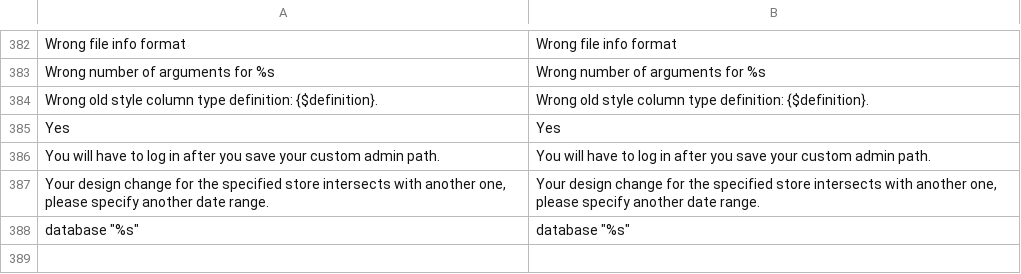
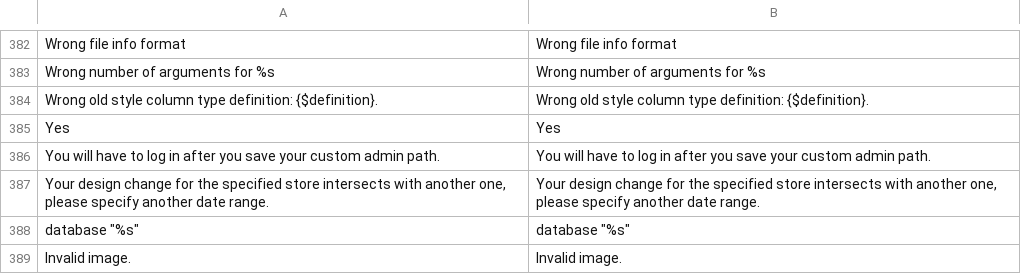
Before and after one commit to denguyen-tvit/mage1800, a CSV file: app/locale/en_US/Mage_Core.csv, drawn as a sheet; only a part is shown, gaps mark what is left out.

```diff
--- a/app/locale/en_US/Mage_Core.csv
+++ b/app/locale/en_US/Mage_Core.csv
@@ -392 +392,2 @@
 "database ""%s""","database ""%s"""
+"Invalid image.","Invalid image."
```
Also changed, not shown: app/locale/en_US/Mage_Adminhtml.csv, app/locale/en_US/Mage_Dataflow.csv, 47 other files.
